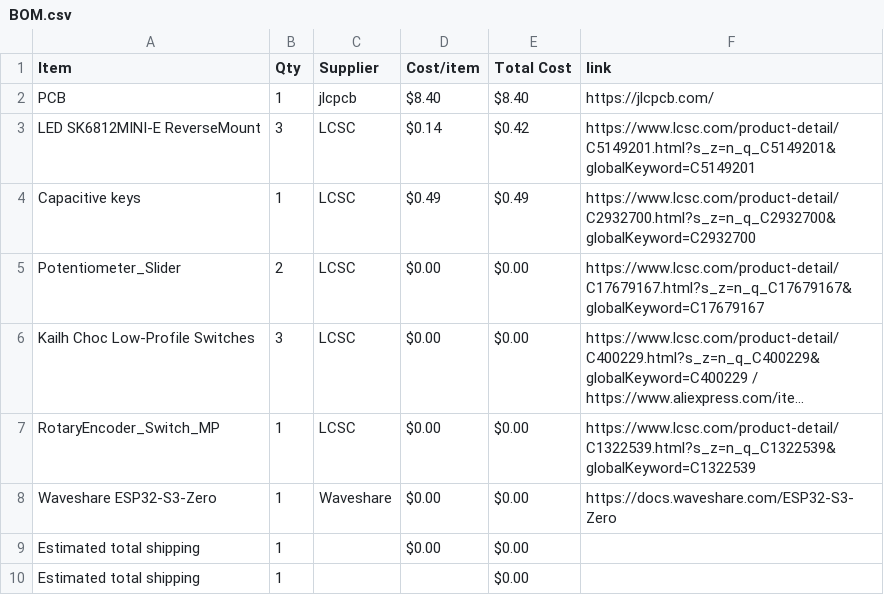
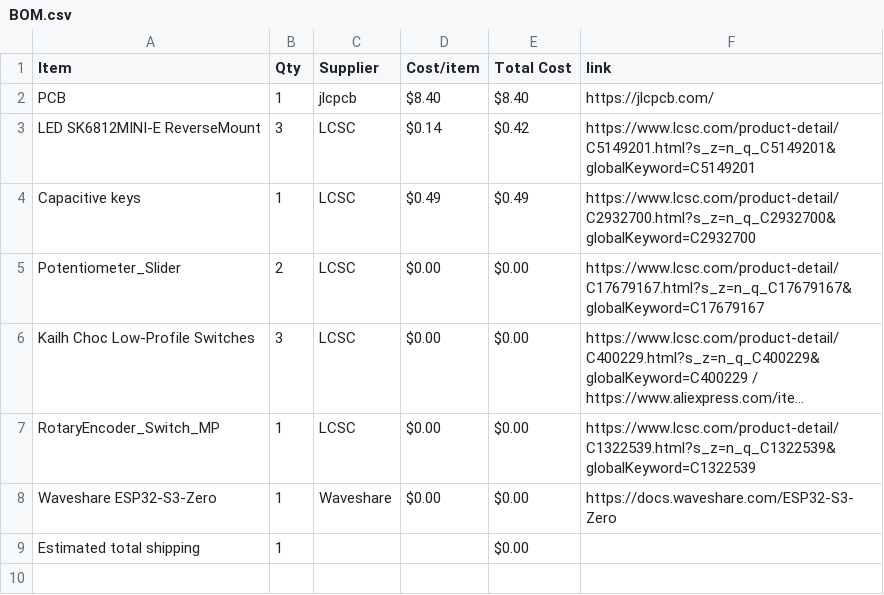
Before and after one commit to lima6-tech/MidiBoard, a CSV file: BOM.csv, drawn as a sheet; long unchanged cells end in ….

Commit message:
Sync Midi Keyboard from Half Life

```diff
--- a/BOM.csv
+++ b/BOM.csv
@@ -8,3 +8,2 @@ RotaryEncoder_Switch_MP,1,LCSC,$0.00,$0.00,https://www.lcsc.com/product-detail/C
 Waveshare ESP32-S3-Zero,1,Waveshare,$0.00,$0.00,https://docs.waveshare.com/ESP32-S3-Zero
-Estimated total shipping,1,,$0.00,$0.00,
 Estimated total shipping,1,,,$0.00,
```
